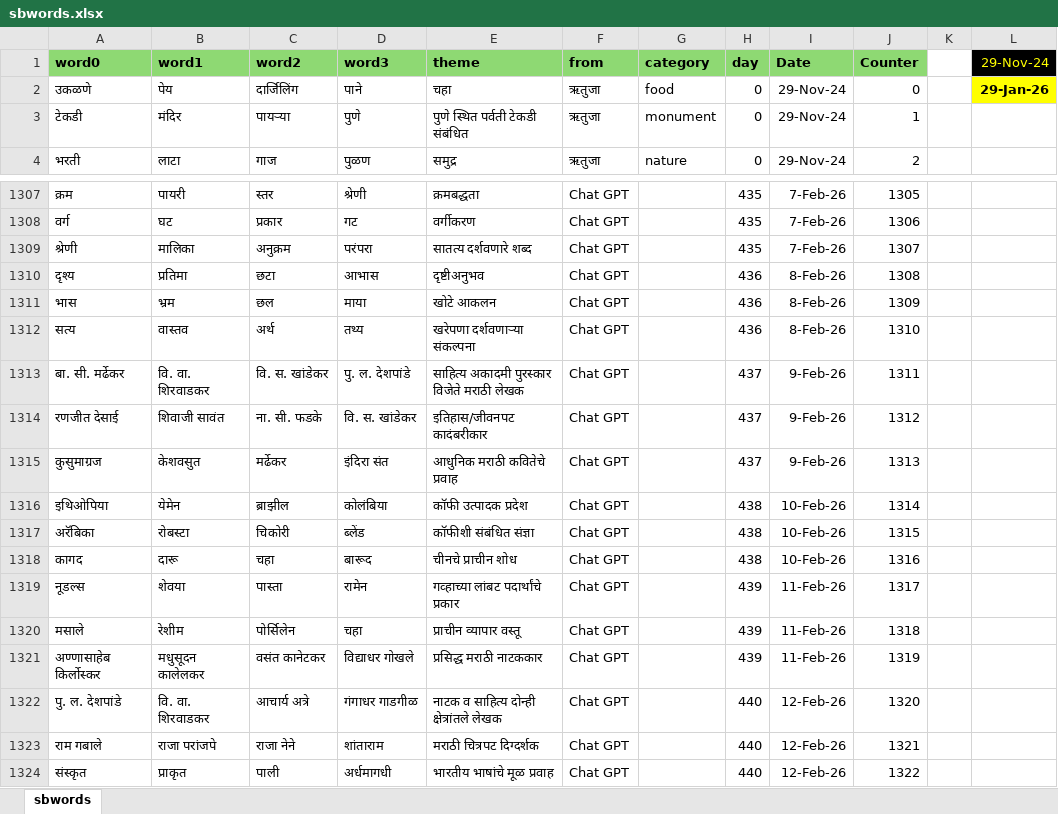
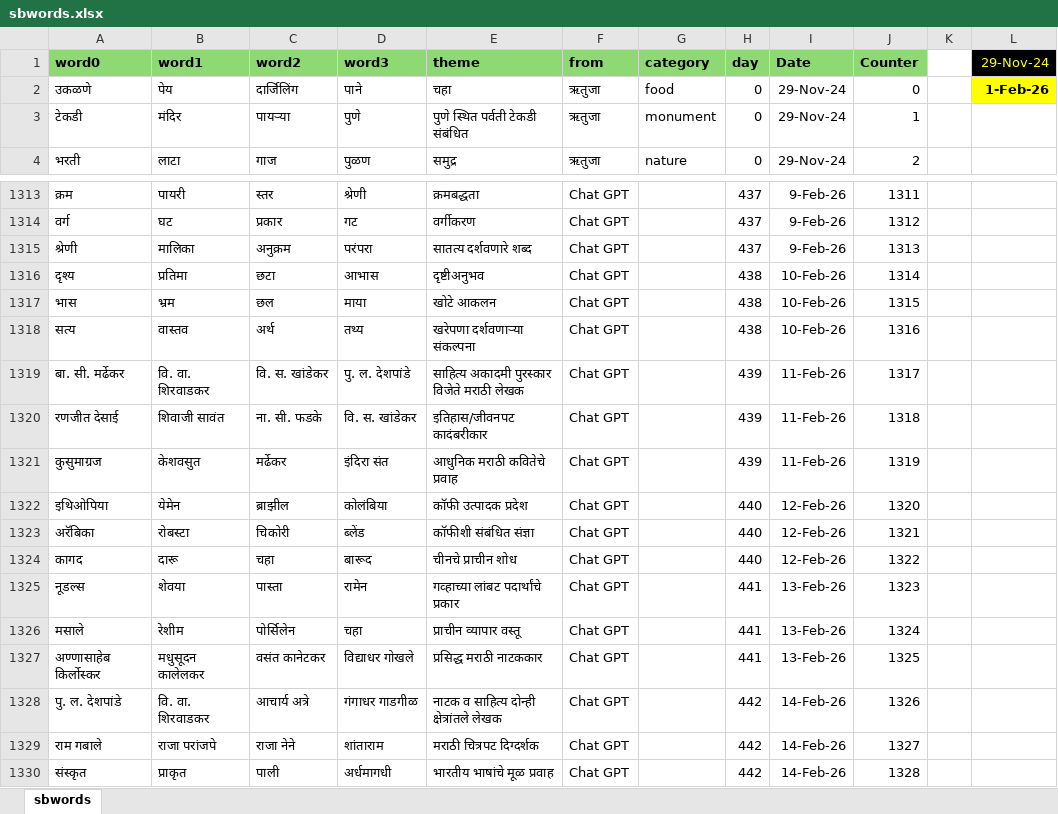
Before and after one commit to hrishinene/shabdakala, an Excel workbook: code/shabdakala/resource/sbwords.xlsx, sheet sbwords, drawn as a sheet; only a part is shown, gaps mark what is left out; values as stored, in another font and other column widths than the file's, no borders; conditional formats not drawn; addresses are those after the commit; the diff covers the shown part only; the diff names each change by its address in the sheet, - before the commit and + after, or states it on an @@ line.

```diff
--- a/code/shabdakala/resource/sbwords.xlsx (sheet sbwords)
+++ b/code/shabdakala/resource/sbwords.xlsx (sheet sbwords)
-L2 (29-Nov-24): 29-Jan-26
+L2 (29-Nov-24): 1-Feb-26
-H1313:H1315 (day): 435
+H1313:H1315 (day): 437
-I1313:I1315 (Date): 7-Feb-26
+I1313:I1315 (Date): 9-Feb-26
-J1313 (Counter): 1305
+J1313 (Counter): 1311
-J1314 (Counter): 1306
+J1314 (Counter): 1312
-J1315 (Counter): 1307
+J1315 (Counter): 1313
-H1316:H1318 (day): 436
+H1316:H1318 (day): 438
-I1316:I1318 (Date): 8-Feb-26
+I1316:I1318 (Date): 10-Feb-26
-J1316 (Counter): 1308
+J1316 (Counter): 1314
-J1317 (Counter): 1309
+J1317 (Counter): 1315
-J1318 (Counter): 1310
+J1318 (Counter): 1316
-H1319:H1321 (day): 437
+H1319:H1321 (day): 439
-I1319:I1321 (Date): 9-Feb-26
+I1319:I1321 (Date): 11-Feb-26
-J1319 (Counter): 1311
+J1319 (Counter): 1317
-J1320 (Counter): 1312
+J1320 (Counter): 1318
-J1321 (Counter): 1313
+J1321 (Counter): 1319
-H1322:H1324 (day): 438
+H1322:H1324 (day): 440
-I1322:I1324 (Date): 10-Feb-26
+I1322:I1324 (Date): 12-Feb-26
-J1322 (Counter): 1314
+J1322 (Counter): 1320
-J1323 (Counter): 1315
+J1323 (Counter): 1321
-J1324 (Counter): 1316
+J1324 (Counter): 1322
-H1325:H1327 (day): 439
+H1325:H1327 (day): 441
-I1325:I1327 (Date): 11-Feb-26
+I1325:I1327 (Date): 13-Feb-26
-J1325 (Counter): 1317
+J1325 (Counter): 1323
-J1326 (Counter): 1318
+J1326 (Counter): 1324
-J1327 (Counter): 1319
+J1327 (Counter): 1325
-H1328:H1330 (day): 440
+H1328:H1330 (day): 442
-I1328:I1330 (Date): 12-Feb-26
+I1328:I1330 (Date): 14-Feb-26
-J1328 (Counter): 1320
+J1328 (Counter): 1326
-J1329 (Counter): 1321
+J1329 (Counter): 1327
-J1330 (Counter): 1322
+J1330 (Counter): 1328
```
Also changed, not shown: 6 added rows and 105 edited cells elsewhere in this sheet, 1 other file.
